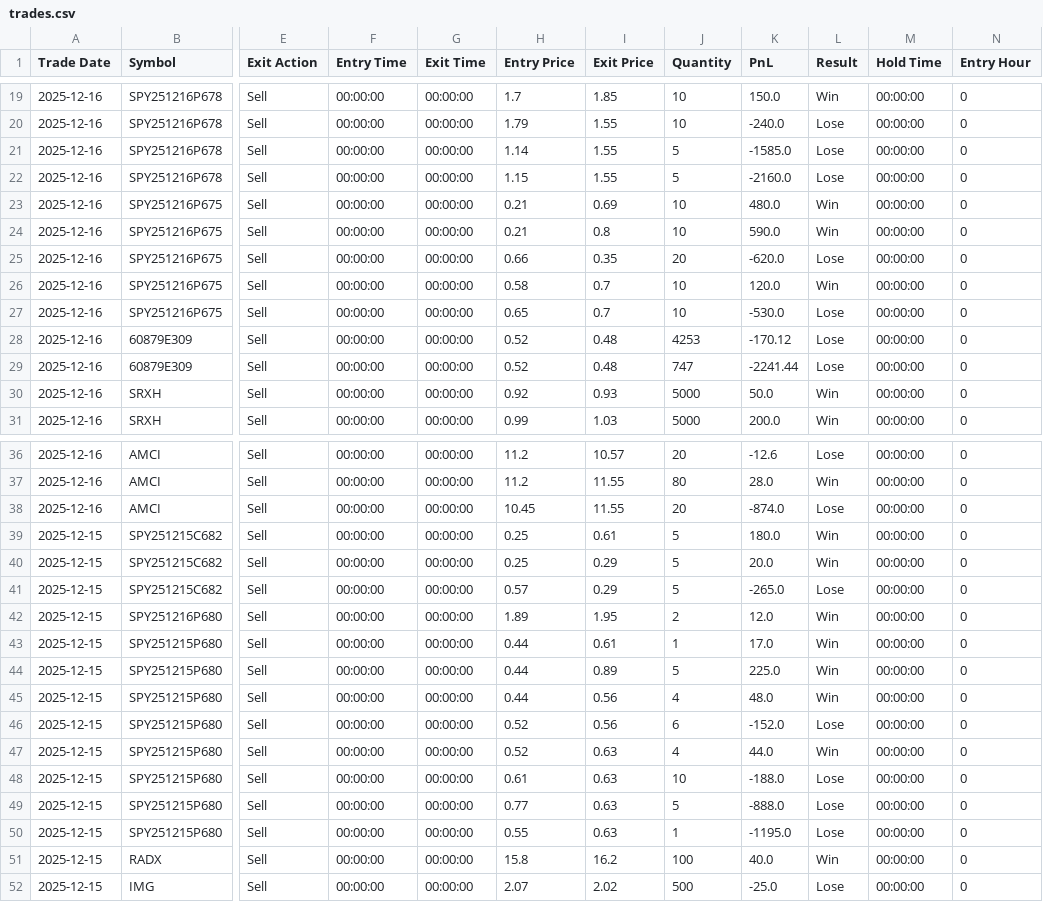
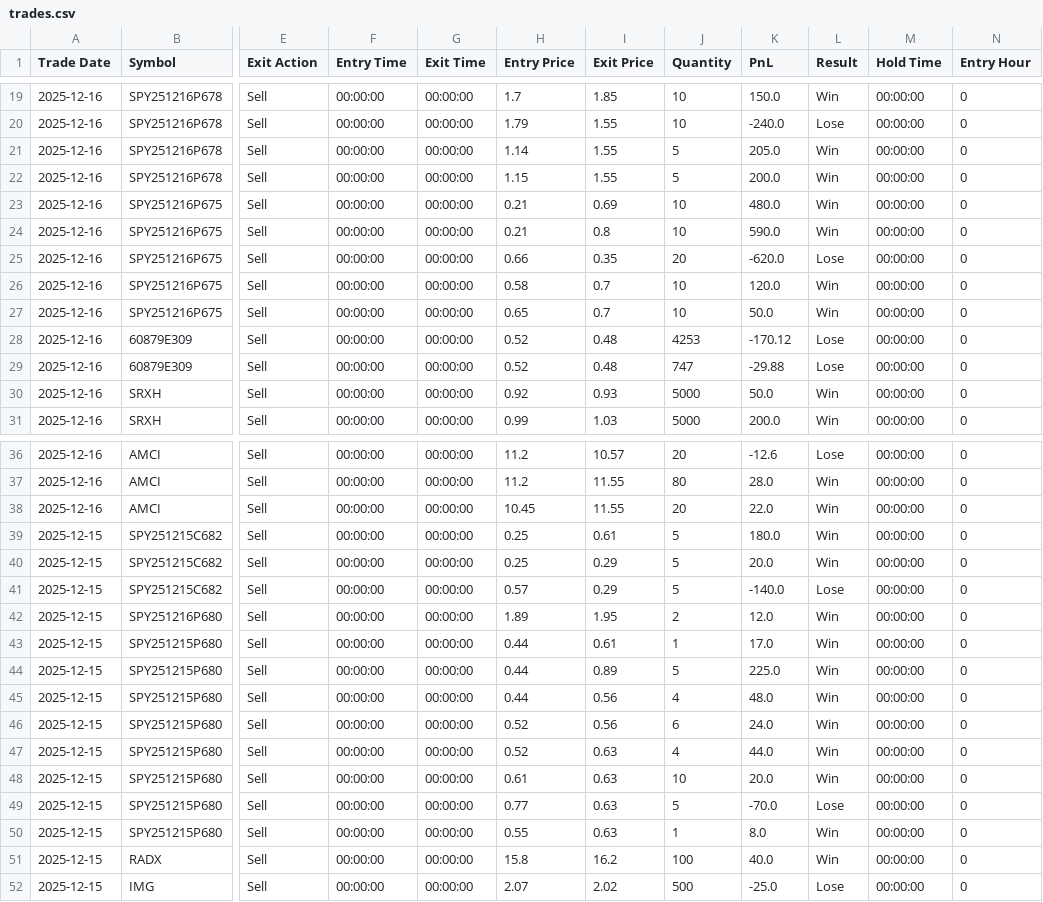
Before and after one commit to hilljasont-svg/Tradejournal, a CSV file: data/trades.csv, drawn as a sheet; only a part is shown, gaps mark what is left out; the diff covers the shown part only; the diff names each change by its address in the sheet, - before the commit and + after, or states it on an @@ line.

```diff
--- a/data/trades.csv
+++ b/data/trades.csv
-K21 (PnL): -1585.0
+K21 (PnL): 205.0
-L21:L22 (Result): Lose
+L21:L22 (Result): Win
-K22 (PnL): -2160.0
+K22 (PnL): 200.0
-K27 (PnL): -530.0
+K27 (PnL): 50.0
-L27 (Result): Lose
+L27 (Result): Win
-K29 (PnL): -2241.44
+K29 (PnL): -29.88
-K38 (PnL): -874.0
+K38 (PnL): 22.0
-L38 (Result): Lose
+L38 (Result): Win
-K41 (PnL): -265.0
+K41 (PnL): -140.0
-K46 (PnL): -152.0
+K46 (PnL): 24.0
-L46 (Result): Lose
+L46 (Result): Win
-K48 (PnL): -188.0
+K48 (PnL): 20.0
-L48 (Result): Lose
+L48 (Result): Win
-K49 (PnL): -888.0
+K49 (PnL): -70.0
-K50 (PnL): -1195.0
+K50 (PnL): 8.0
-L50 (Result): Lose
+L50 (Result): Win
```
Also changed, not shown: 4 edited cells elsewhere in this file.
